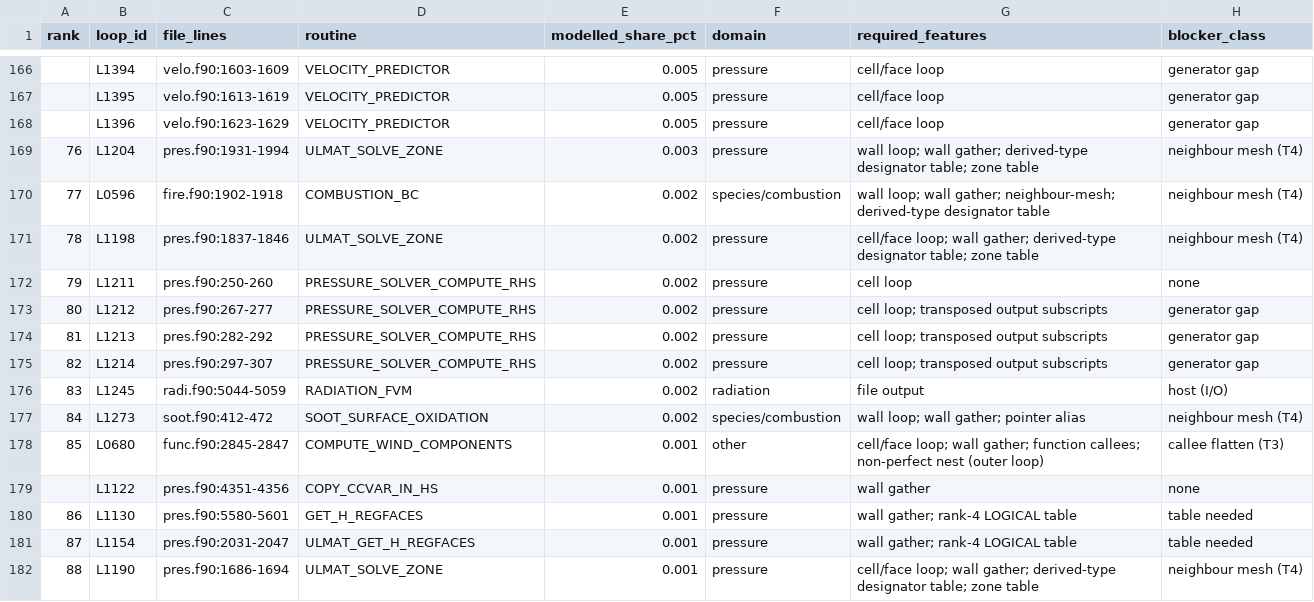
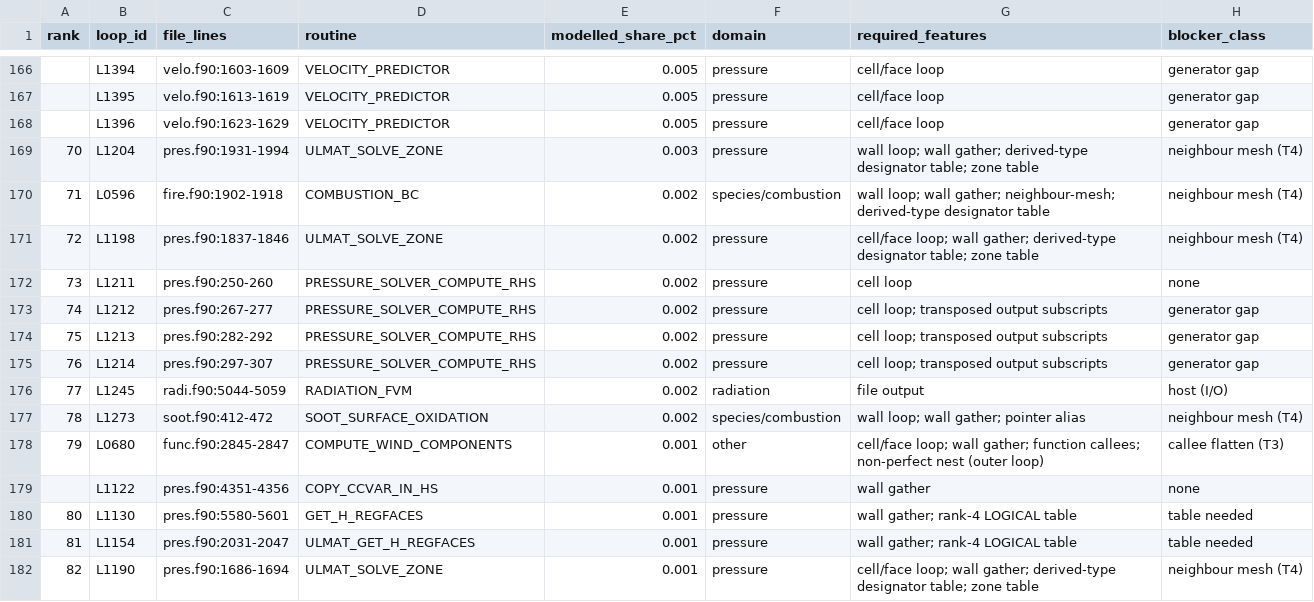
Before and after one commit to marcosvanella/fds, a CSV file: Manuals/FDS_AMReX_Design/amrex/loop_work_list.csv, drawn as a sheet; only a part is shown, gaps mark what is left out; the diff covers the shown part only; the diff names each change by its address in the sheet, - before the commit and + after, or states it on an @@ line.

```diff
--- a/Manuals/FDS_AMReX_Design/amrex/loop_work_list.csv
+++ b/Manuals/FDS_AMReX_Design/amrex/loop_work_list.csv
-A169 (rank): 76
+A169 (rank): 70
-A170 (rank): 77
+A170 (rank): 71
-A171 (rank): 78
+A171 (rank): 72
-A172 (rank): 79
+A172 (rank): 73
-A173 (rank): 80
+A173 (rank): 74
-A174 (rank): 81
+A174 (rank): 75
-A175 (rank): 82
+A175 (rank): 76
-A176 (rank): 83
+A176 (rank): 77
-A177 (rank): 84
+A177 (rank): 78
-A178 (rank): 85
+A178 (rank): 79
-A180 (rank): 86
+A180 (rank): 80
-A181 (rank): 87
+A181 (rank): 81
-A182 (rank): 88
+A182 (rank): 82
```
Also changed, not shown: 104 edited cells elsewhere in this file, Manuals/FDS_AMReX_Design/amrex/loop_claims.csv, 26 other files.
